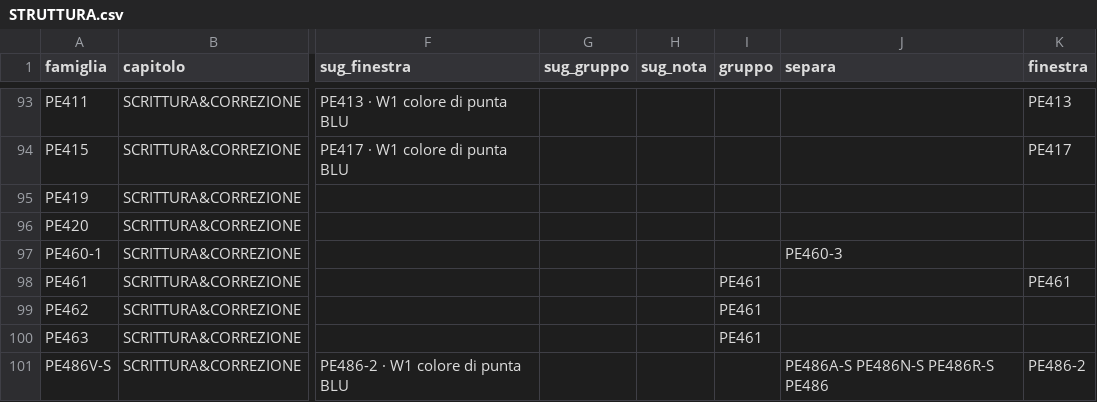
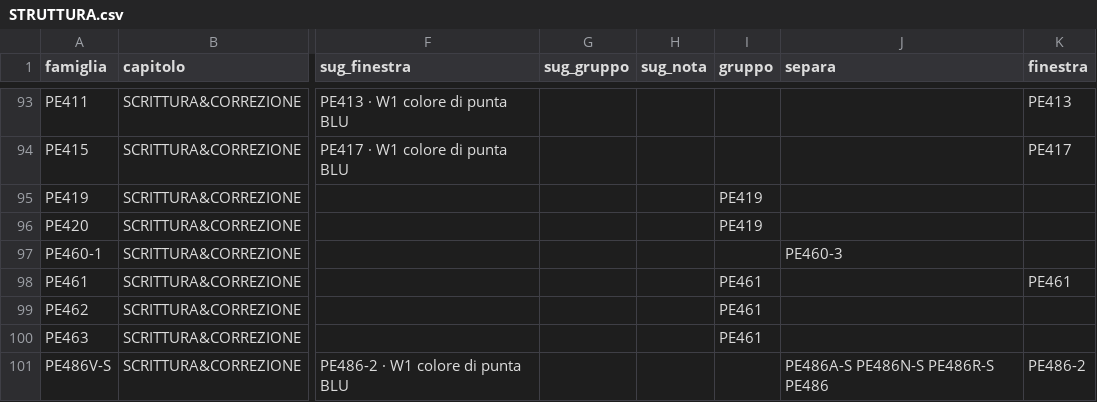
Before and after one commit to zzz89782599-arch/main-paper-catalog-editor, a CSV file: catalog_v2/dist/stato/STRUTTURA.csv, drawn as a sheet; only a part is shown, gaps mark what is left out; the diff names each change by its address in the sheet, - before the commit and + after, or states it on an @@ line.

Commit message:
STRUTTURA.csv, EAN_FIX.csv, PACK_FIX.csv, RIGA_FIX.csv, TESTI.csv, tracce.jsonl (Zezhong)

```diff
--- a/catalog_v2/dist/stato/STRUTTURA.csv
+++ b/catalog_v2/dist/stato/STRUTTURA.csv
-I95:I96 (gruppo): (empty)
+I95:I96 (gruppo): PE419
```
Also changed, not shown: 1 other file.
